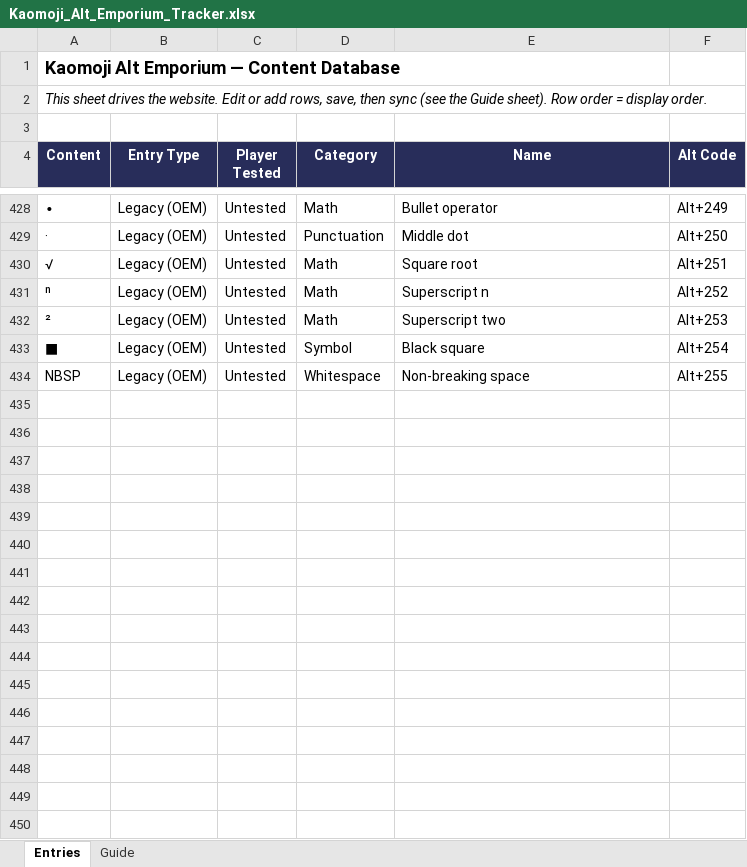
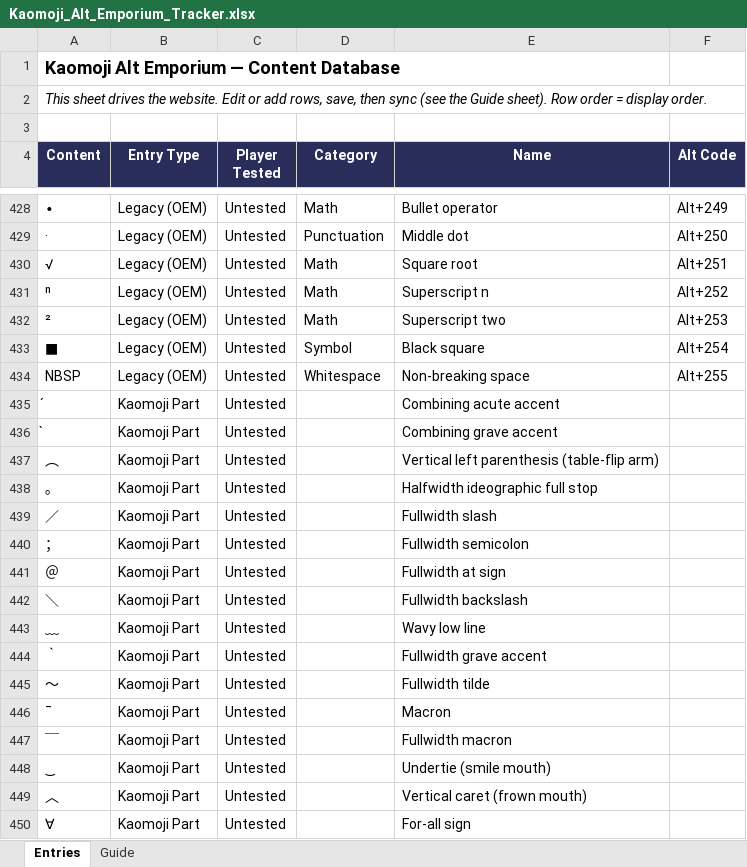
Before and after one commit to tukotukomi/ffxi-kaomoji, an Excel workbook: Kaomoji_Alt_Emporium_Tracker.xlsx, sheet Entries, drawn as a sheet; only a part is shown, gaps mark what is left out; values as stored, in another font and other column widths than the file's, no borders; conditional formats not drawn; the diff covers the shown part only; the diff names each change by its address in the sheet, - before the commit and + after, or states it on an @@ line.

```diff
--- a/Kaomoji_Alt_Emporium_Tracker.xlsx (sheet Entries)
+++ b/Kaomoji_Alt_Emporium_Tracker.xlsx (sheet Entries)
+row 435: ́ | Kaomoji Part | Untested |  | Combining acute accent
+row 436: ̀ | Kaomoji Part | Untested |  | Combining grave accent
+row 437: ︵ | Kaomoji Part | Untested |  | Vertical left parenthesis (table-flip arm)
+row 438: ｡ | Kaomoji Part | Untested |  | Halfwidth ideographic full stop
+row 439: ／ | Kaomoji Part | Untested |  | Fullwidth slash
+row 440: ； | Kaomoji Part | Untested |  | Fullwidth semicolon
+row 441: ＠ | Kaomoji Part | Untested |  | Fullwidth at sign
+row 442: ＼ | Kaomoji Part | Untested |  | Fullwidth backslash
+row 443: ﹏ | Kaomoji Part | Untested |  | Wavy low line
+row 444: ｀ | Kaomoji Part | Untested |  | Fullwidth grave accent
+row 445: ～ | Kaomoji Part | Untested |  | Fullwidth tilde
+row 446: ¯ | Kaomoji Part | Untested |  | Macron
+row 447: ￣ | Kaomoji Part | Untested |  | Fullwidth macron
+row 448: ‿ | Kaomoji Part | Untested |  | Undertie (smile mouth)
+row 449: ︿ | Kaomoji Part | Untested |  | Vertical caret (frown mouth)
+row 450: ∀ | Kaomoji Part | Untested |  | For-all sign
```
Also changed, not shown: 32 added rows elsewhere in this sheet, 1 other file.
